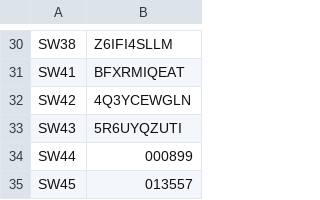
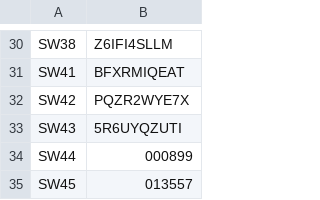
Before and after one commit to RafiKueng/sw_new_candidates, a CSV file: input/selected_models.csv, drawn as a sheet; only a part is shown, gaps mark what is left out.

```diff
--- a/input/selected_models.csv
+++ b/input/selected_models.csv
@@ -31,3 +31,3 @@ SW38 ,   Z6IFI4SLLM
 SW41 ,   BFXRMIQEAT
-SW42 ,   4Q3YCEWGLN
+SW42 ,   PQZR2WYE7X
 SW43 ,   5R6UYQZUTI
```
Also changed, not shown: 7 other files.
